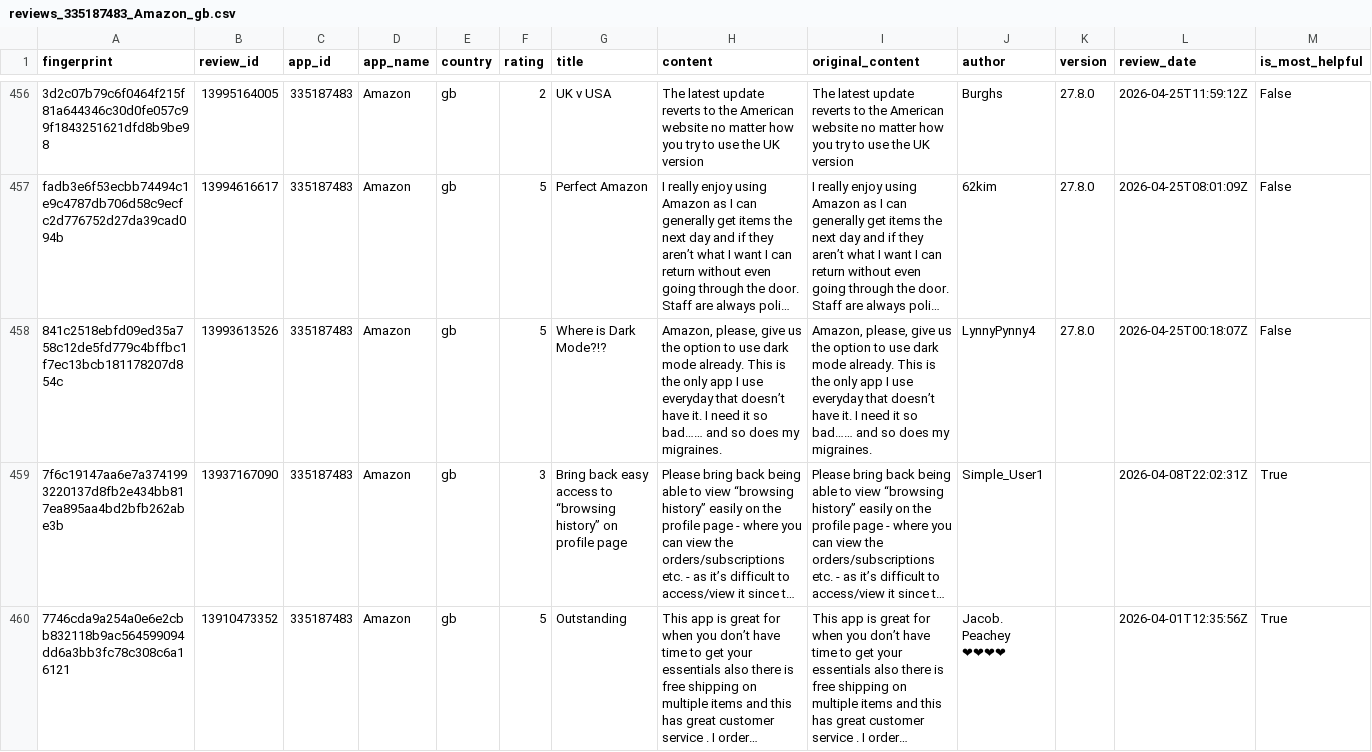
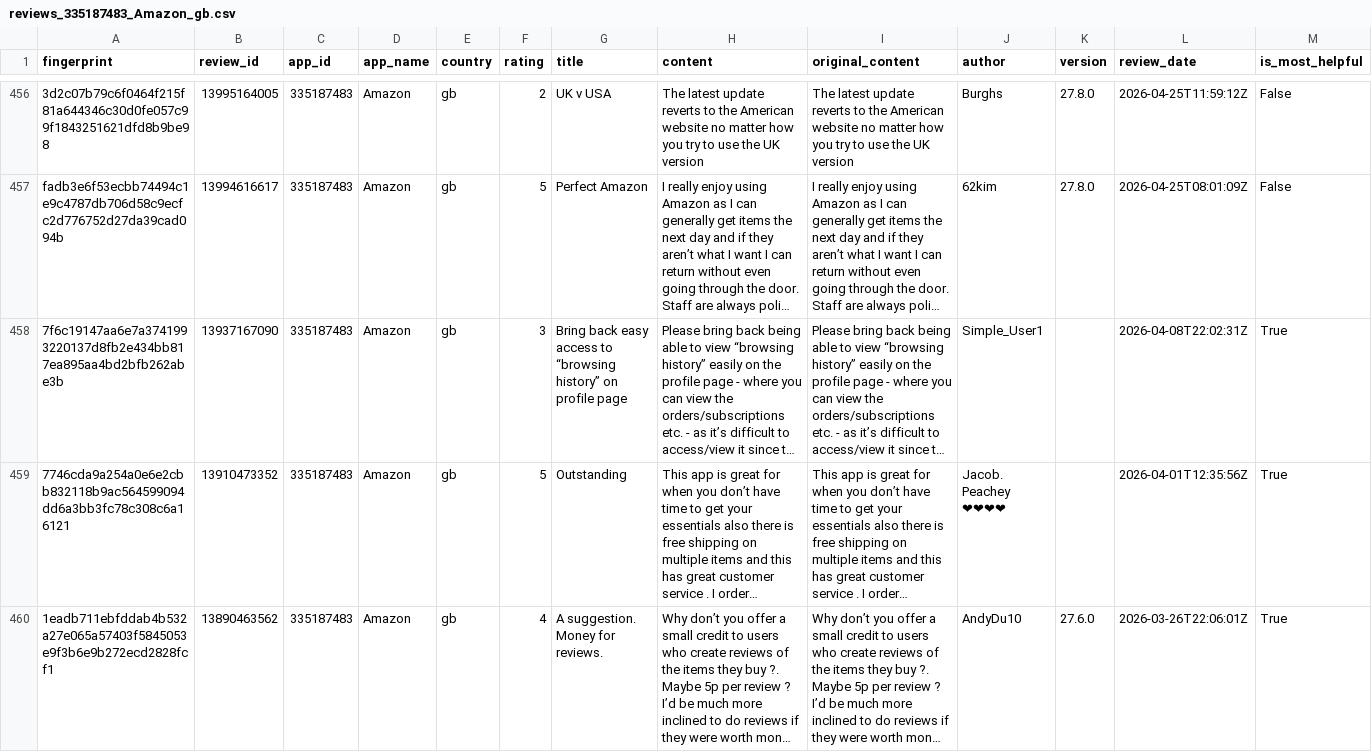
Before and after one commit to pickmiu/appstore-public-data, a CSV file: data/reviews_335187483_Amazon_gb.csv, drawn as a sheet; only a part is shown, gaps mark what is left out; the shorter side is filled out with more unchanged rows; long unchanged cells end in …; rows hold the shown columns only; the diff names each change by its address in the sheet, - before the commit and + after, or states it on an @@ line.

```diff
--- a/data/reviews_335187483_Amazon_gb.csv
+++ b/data/reviews_335187483_Amazon_gb.csv
-row 458: 841c2518ebfd09ed35a758c12de5fd779c4bffbc1f7ec13bcb181178207d854c | 13993613526 | 335187483 | Amazon | gb | 5 | Where is Dark Mode?!? | Amazon, please, give us the option to use dark mode already. This is the only app I use everyday that doesn’t have it. I need it so bad…… and so does my migraines. | Amazon, please, give us the option to use dark mode already. This is the only app I use everyday that doesn’t have it. I need it so bad…… and so does my migraines. | LynnyPynny4 | 27.8.0 | 2026-04-25T00:18:07Z | False
```
